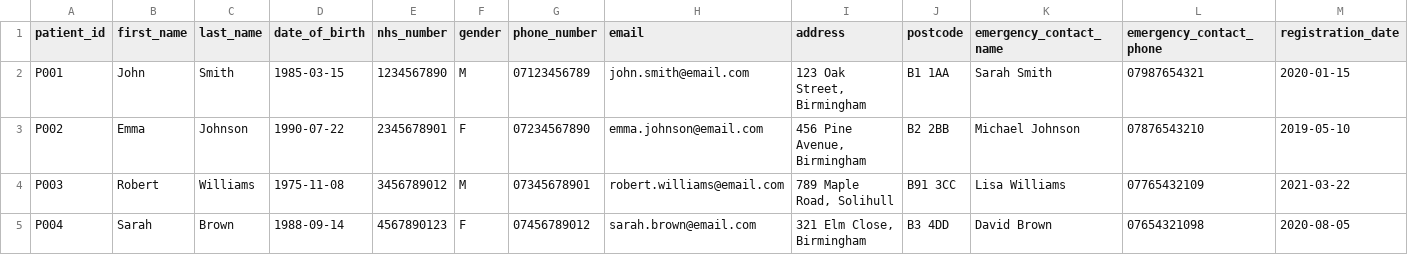
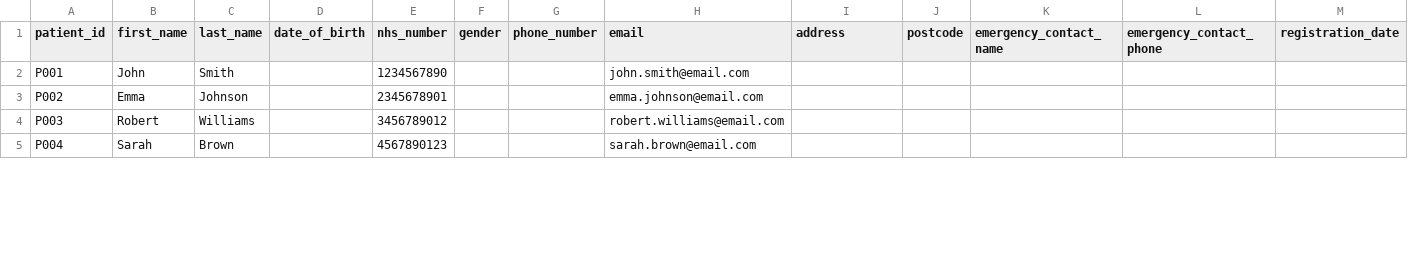
Before and after one commit to az23aav/softwarearchitectureassignmentpart2, a CSV file: data/patients.csv, drawn as a sheet; only a part is shown; the diff covers the shown part only; the diff names each change by its address in the sheet, - before the commit and + after, or states it on an @@ line.

Commit message:
Fix save new patients into csv file

```diff
--- a/data/patients.csv
+++ b/data/patients.csv
-D2 (date_of_birth): 1985-03-15
+D2 (date_of_birth): (empty)
-F2 (gender): M
+F2 (gender): (empty)
-G2 (phone_number): 07123456789
+G2 (phone_number): (empty)
-I2 (address): 123 Oak Street, Birmingham
+I2 (address): (empty)
-J2 (postcode): B1 1AA
+J2 (postcode): (empty)
-K2 (emergency_contact_name): Sarah Smith
+K2 (emergency_contact_name): (empty)
-L2 (emergency_contact_phone): 07987654321
+L2 (emergency_contact_phone): (empty)
-M2 (registration_date): 2020-01-15
+M2 (registration_date): (empty)
-D3 (date_of_birth): 1990-07-22
+D3 (date_of_birth): (empty)
-F3 (gender): F
+F3 (gender): (empty)
-G3 (phone_number): 07234567890
+G3 (phone_number): (empty)
-I3 (address): 456 Pine Avenue, Birmingham
+I3 (address): (empty)
-J3 (postcode): B2 2BB
+J3 (postcode): (empty)
-K3 (emergency_contact_name): Michael Johnson
+K3 (emergency_contact_name): (empty)
-L3 (emergency_contact_phone): 07876543210
+L3 (emergency_contact_phone): (empty)
-M3 (registration_date): 2019-05-10
+M3 (registration_date): (empty)
-D4 (date_of_birth): 1975-11-08
+D4 (date_of_birth): (empty)
-F4 (gender): M
+F4 (gender): (empty)
-G4 (phone_number): 07345678901
+G4 (phone_number): (empty)
-I4 (address): 789 Maple Road, Solihull
+I4 (address): (empty)
-J4 (postcode): B91 3CC
+J4 (postcode): (empty)
-K4 (emergency_contact_name): Lisa Williams
+K4 (emergency_contact_name): (empty)
-L4 (emergency_contact_phone): 07765432109
+L4 (emergency_contact_phone): (empty)
-M4 (registration_date): 2021-03-22
+M4 (registration_date): (empty)
-D5 (date_of_birth): 1988-09-14
+D5 (date_of_birth): (empty)
-F5 (gender): F
+F5 (gender): (empty)
-G5 (phone_number): 07456789012
+G5 (phone_number): (empty)
-I5 (address): 321 Elm Close, Birmingham
+I5 (address): (empty)
-J5 (postcode): B3 4DD
+J5 (postcode): (empty)
-K5 (emergency_contact_name): David Brown
+K5 (emergency_contact_name): (empty)
-L5 (emergency_contact_phone): 07654321098
+L5 (emergency_contact_phone): (empty)
-M5 (registration_date): 2020-08-05
+M5 (registration_date): (empty)
```
Also changed, not shown: 1 added row and 48 edited cells elsewhere in this file, 5 other files.
